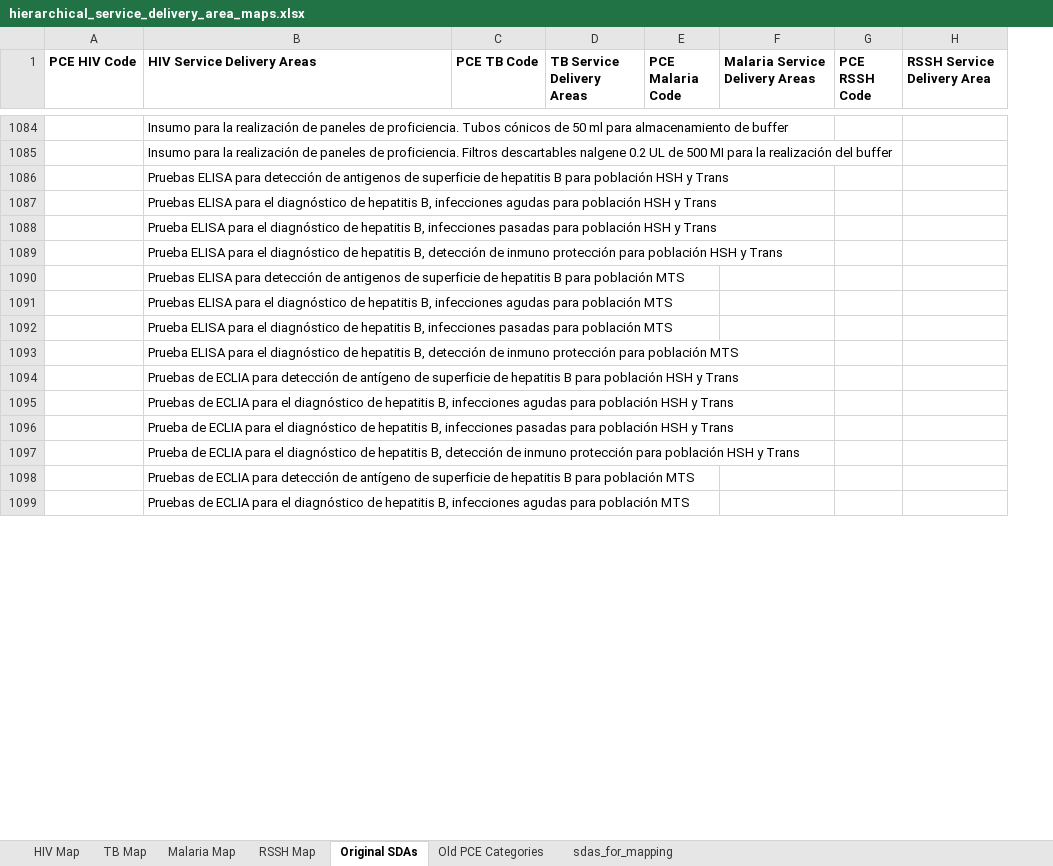
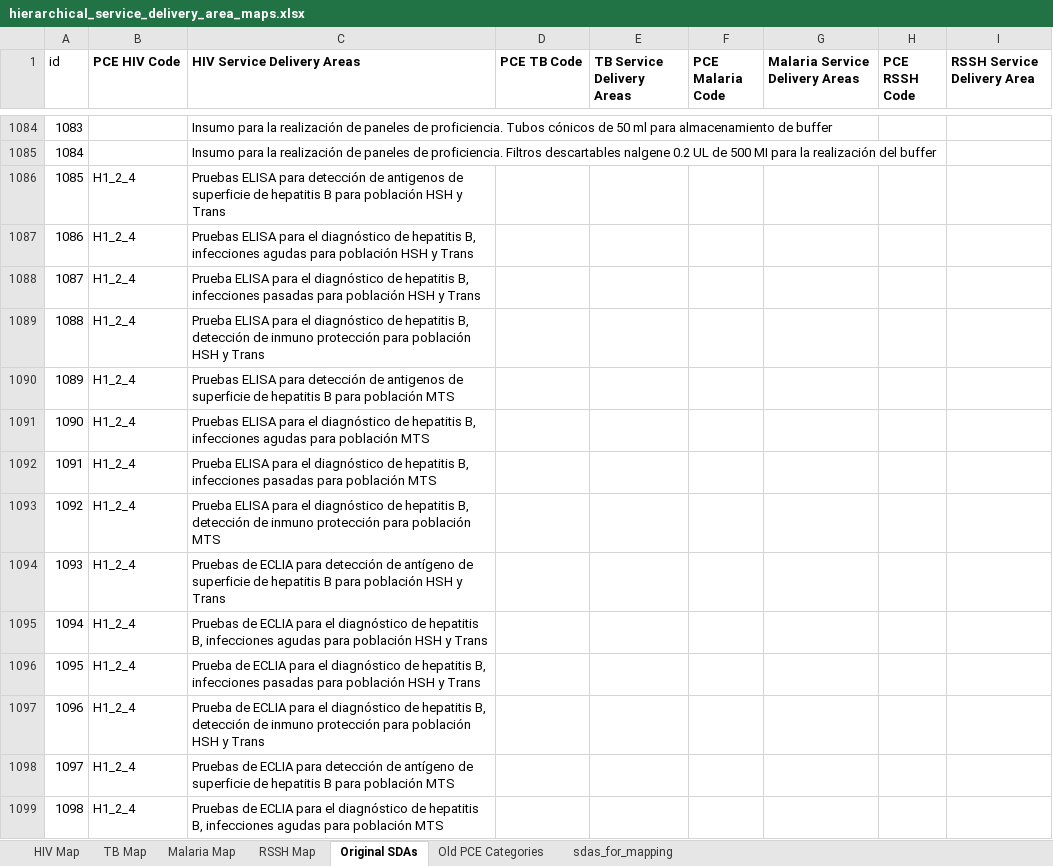
Before and after one commit to ihmeuw/gf, an Excel workbook: resource_tracking/prep/hierarchical_service_delivery_area_maps.xlsx, sheet Original SDAs, drawn as a sheet; only a part is shown, gaps mark what is left out; values as stored, in another font and other column widths than the file's, no borders; addresses are those after the commit; the diff covers the shown part only; the diff names each change by its address in the sheet, - before the commit and + after, or states it on an @@ line.

```diff
--- a/resource_tracking/prep/hierarchical_service_delivery_area_maps.xlsx (sheet Original SDAs)
+++ b/resource_tracking/prep/hierarchical_service_delivery_area_maps.xlsx (sheet Original SDAs)
+column A (id), rows 1084-1099: 1083 | 1084 | 1085 | 1086 | 1087 | 1088 | 1089 | 1090 | 1091 | 1092 | 1093 | 1094 | 1095 | 1096 | 1097 | 1098
-B1086:B1099 (PCE HIV Code): (empty)
+B1086:B1099 (PCE HIV Code): H1_2_4
```
Also changed, not shown: 528 edited cells elsewhere in this sheet, sheet HIV Map.
